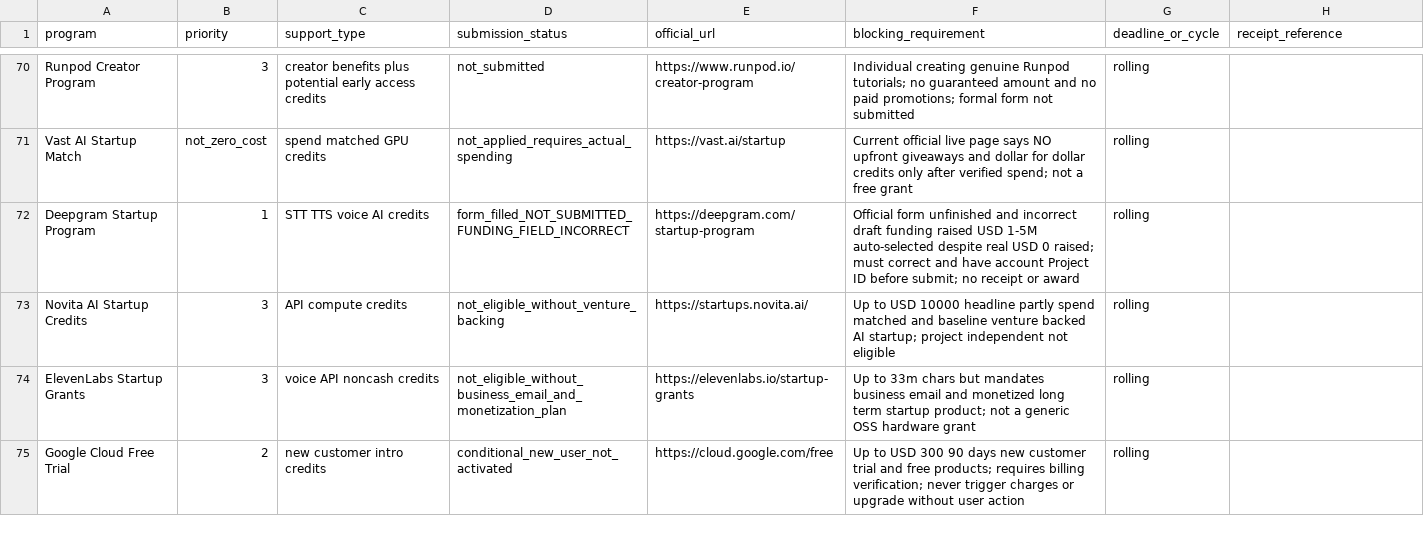
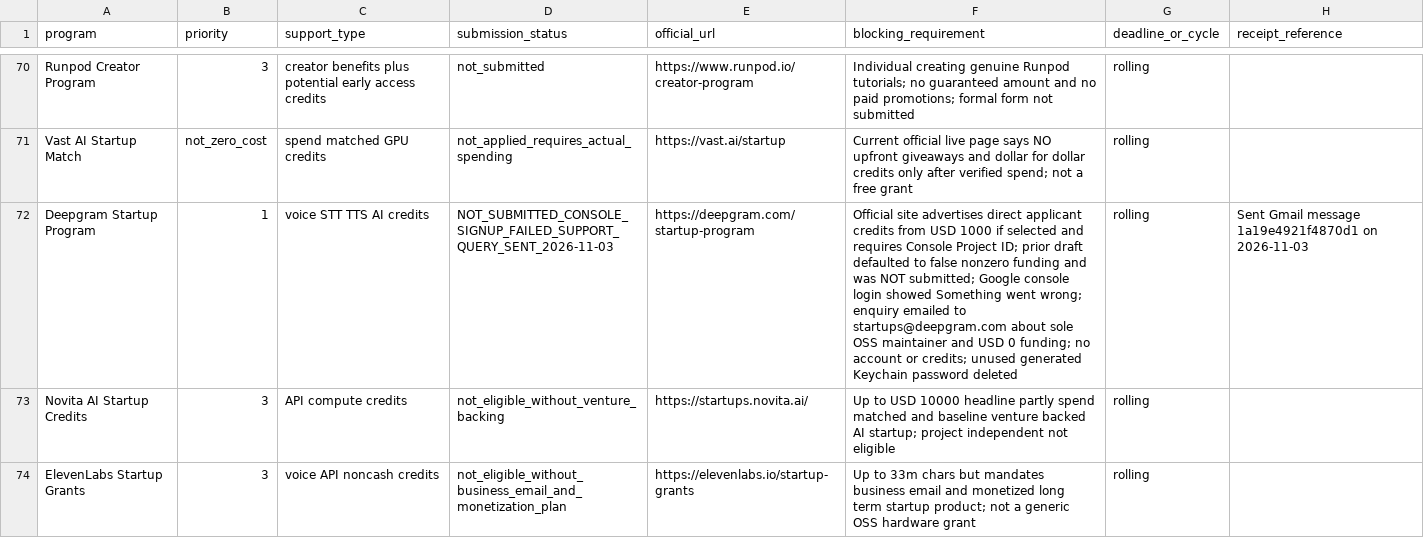
Before and after one commit to AbdulazizShehri/MedScale, a CSV file: docs/funding/TRACKER.csv, drawn as a sheet; only a part is shown, gaps mark what is left out; the shorter side is filled out with more unchanged rows; the diff covers the shown part only.

Commit message:
docs(funding): add future health challenge registration checkpoint and Deepgram enquiry

```diff
--- a/docs/funding/TRACKER.csv
+++ b/docs/funding/TRACKER.csv
@@ -71,3 +71,3 @@ Runpod Creator Program,3,creator benefits plus potential early access credits,no
 Vast AI Startup Match,not_zero_cost,spend matched GPU credits,not_applied_requires_actual_spending,https://vast.ai/startup,Current official live page says NO upfront giveaways and dollar for dollar credits only after verified spend; not a free grant,rolling,
-Deepgram Startup Program,1,STT TTS voice AI credits,form_filled_NOT_SUBMITTED_FUNDING_FIELD_INCORRECT,https://deepgram.com/startup-program,Official form unfinished and incorrect draft funding raised USD 1-5M auto-selected despite real USD 0 raised; must correct and have account Project ID before submit; no receipt or award,rolling,
+Deepgram Startup Program,1,voice STT TTS AI credits,NOT_SUBMITTED_CONSOLE_SIGNUP_FAILED_SUPPORT_QUERY_SENT_2026-11-03,https://deepgram.com/startup-program,Official site advertises direct applicant credits from USD 1000 if selected and requires Console Project ID; prior draft defaulted to false nonzero funding and was NOT submitted; Google console login showed Something went wrong; enquiry emailed to startups@deepgram.com about sole OSS maintainer and USD 0 funding; no account or credits; unused generated Keychain password deleted,rolling,Sent Gmail message 1a19e4921f4870d1 on 2026-11-03
 Novita AI Startup Credits,3,API compute credits,not_eligible_without_venture_backing,https://startups.novita.ai/,Up to USD 10000 headline partly spend matched and baseline venture backed AI startup; project independent not eligible,rolling,
```
Also changed, not shown: 1 added row elsewhere in this file.
